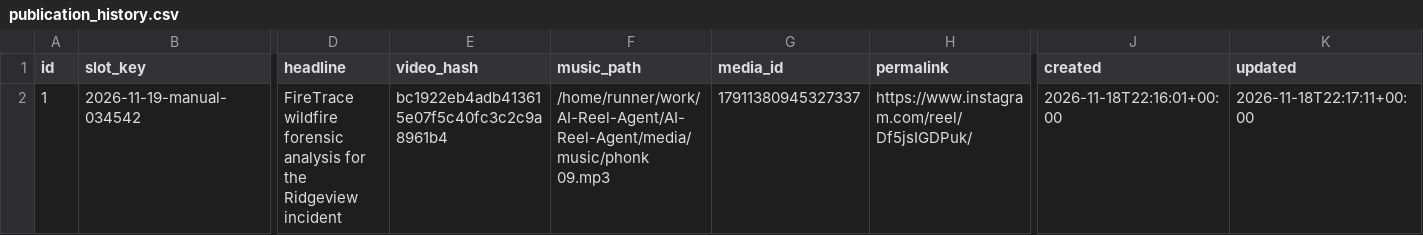
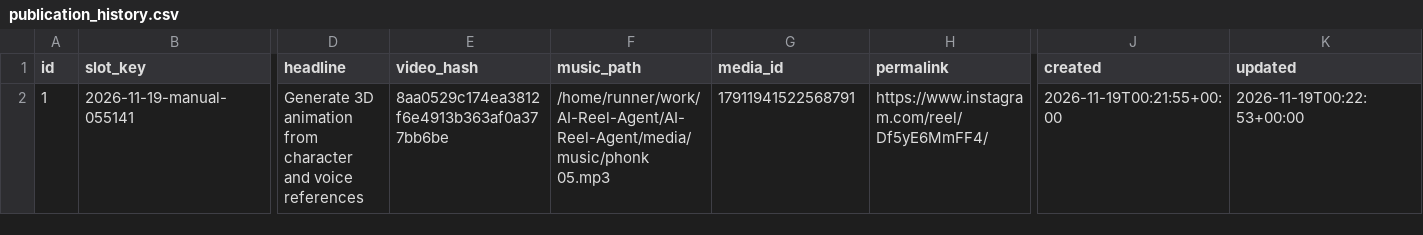
Before and after one commit to harshwardhansharma7005-crypto/AI-Reel-Agent, a CSV file: history/publication_history.csv, drawn as a sheet; only a part is shown, gaps mark what is left out; the diff names each change by its address in the sheet, - before the commit and + after, or states it on an @@ line.

Commit message:
Update publication history [skip ci]

```diff
--- a/history/publication_history.csv
+++ b/history/publication_history.csv
-B2 (slot_key): 2026-11-19-manual-034542
+B2 (slot_key): 2026-11-19-manual-055141
-D2 (headline): FireTrace wildfire forensic analysis for the Ridgeview incident
+D2 (headline): Generate 3D animation from character and voice references
-E2 (video_hash): bc1922eb4adb413615e07f5c40fc3c2c9a8961b4
+E2 (video_hash): 8aa0529c174ea3812f6e4913b363af0a377bb6be
-F2 (music_path): /home/runner/work/AI-Reel-Agent/AI-Reel-Agent/media/music/phonk 09.mp3
+F2 (music_path): /home/runner/work/AI-Reel-Agent/AI-Reel-Agent/media/music/phonk 05.mp3
-G2 (media_id): 17911380945327337
+G2 (media_id): 17911941522568791
-H2 (permalink): https://www.instagram.com/reel/Df5jsIGDPuk/
+H2 (permalink): https://www.instagram.com/reel/Df5yE6MmFF4/
-J2 (created): 2026-11-18T22:16:01+00:00
+J2 (created): 2026-11-19T00:21:55+00:00
-K2 (updated): 2026-11-18T22:17:11+00:00
+K2 (updated): 2026-11-19T00:22:53+00:00
```
